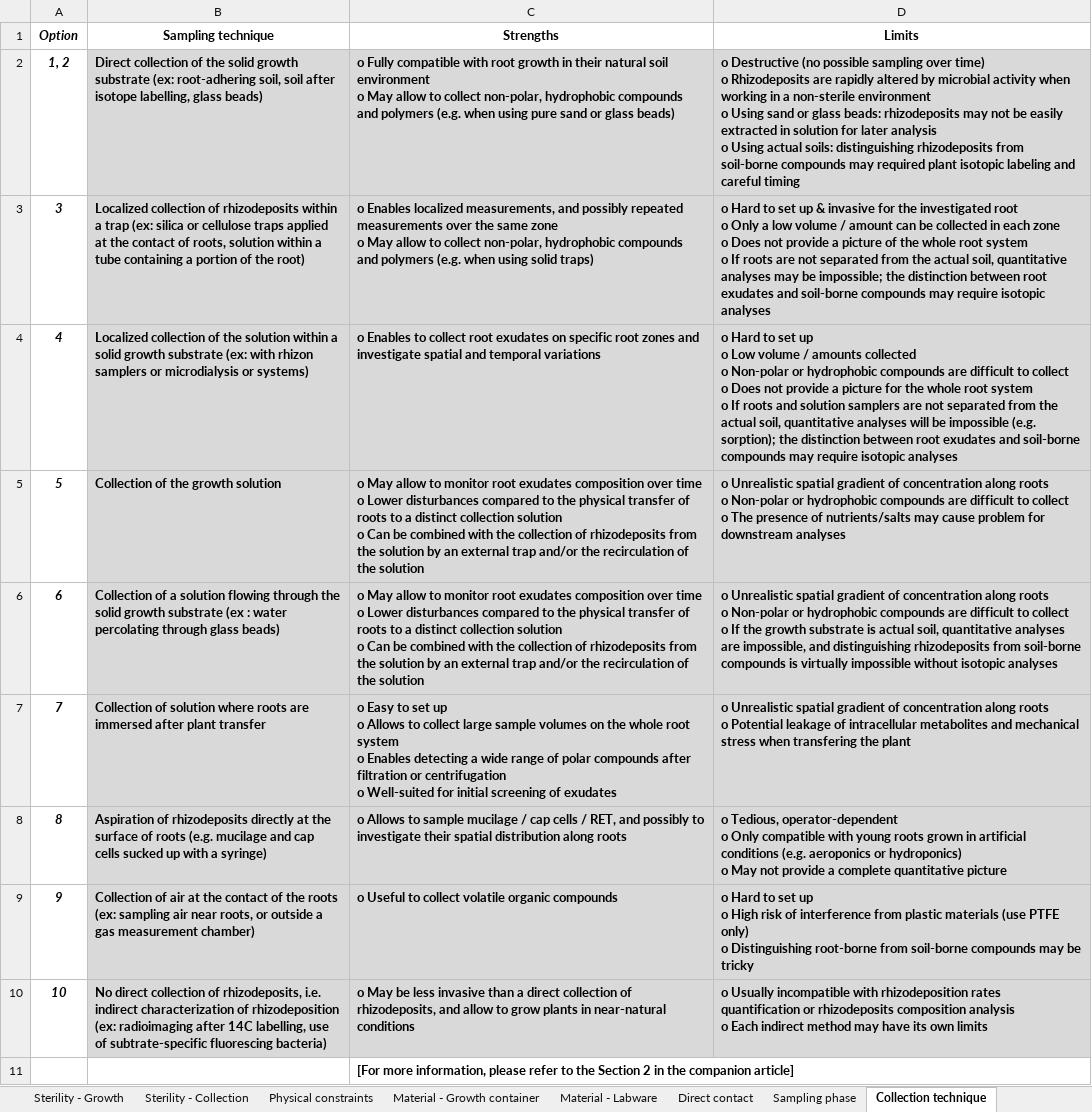
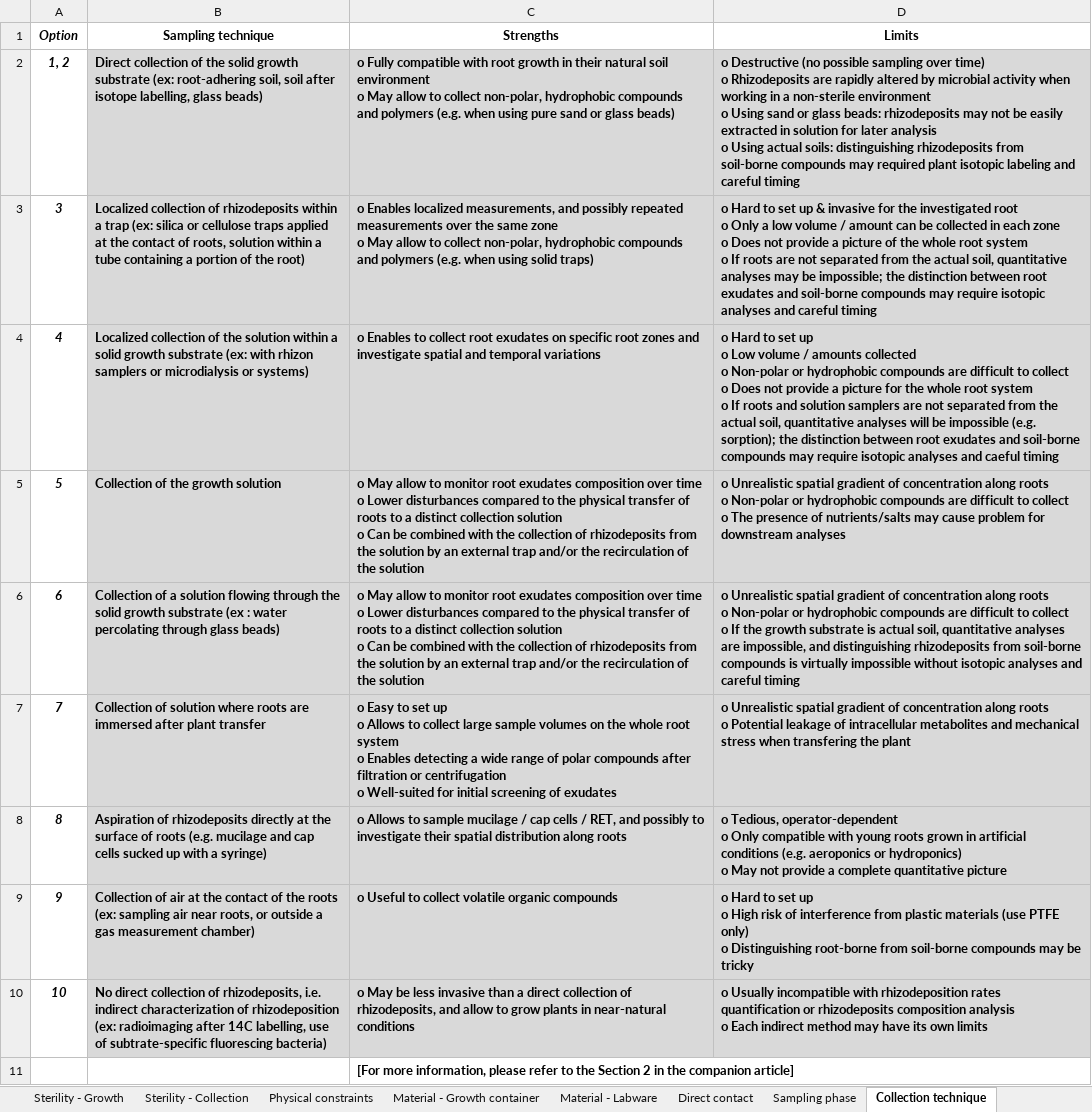
Before and after one commit to frees86/carrot, an Excel workbook: source/CARROT_SI.xlsx, sheet Collection technique, drawn as a sheet; values as stored, in another font and other column widths than the file's, no borders; the diff names each change by its address in the sheet, - before the commit and + after, or states it on an @@ line.

```diff
--- a/source/CARROT_SI.xlsx (sheet Collection technique)
+++ b/source/CARROT_SI.xlsx (sheet Collection technique)
-D3 (Limits): …isotopic analyses
+D3 (Limits): …isotopic analyses and careful timing
-D4 (Limits): …isotopic analyses
+D4 (Limits): …isotopic analyses and caeful timing
-D6 (Limits): …isotopic analyses
+D6 (Limits): …isotopic analyses and careful timing
```
Also changed, not shown: sheet Sterility - Collection, sheet Processing type, sheet Sterility - Growth, sheet Imaging, sheet Filtration, sheet Centrifugation, 3 more sheets, 5 other files.
